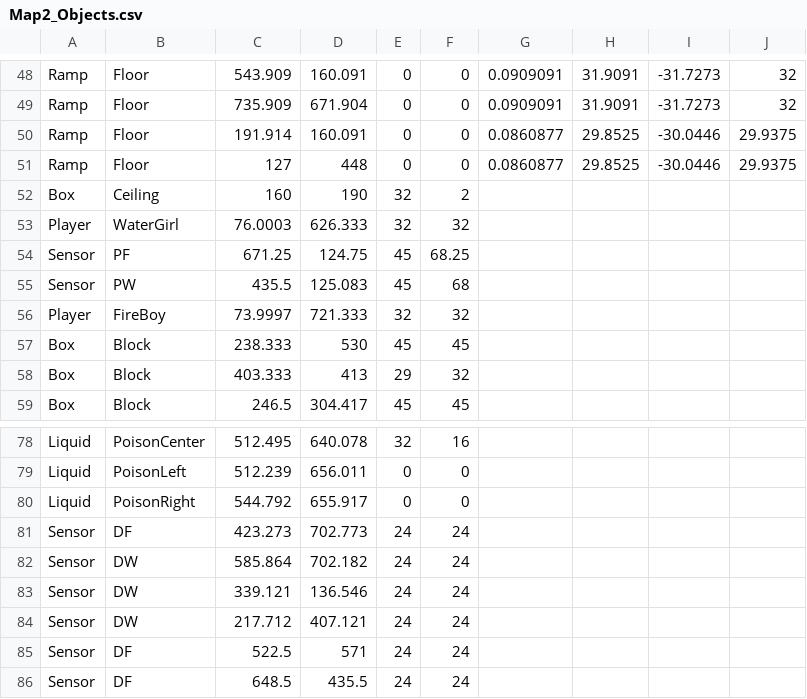
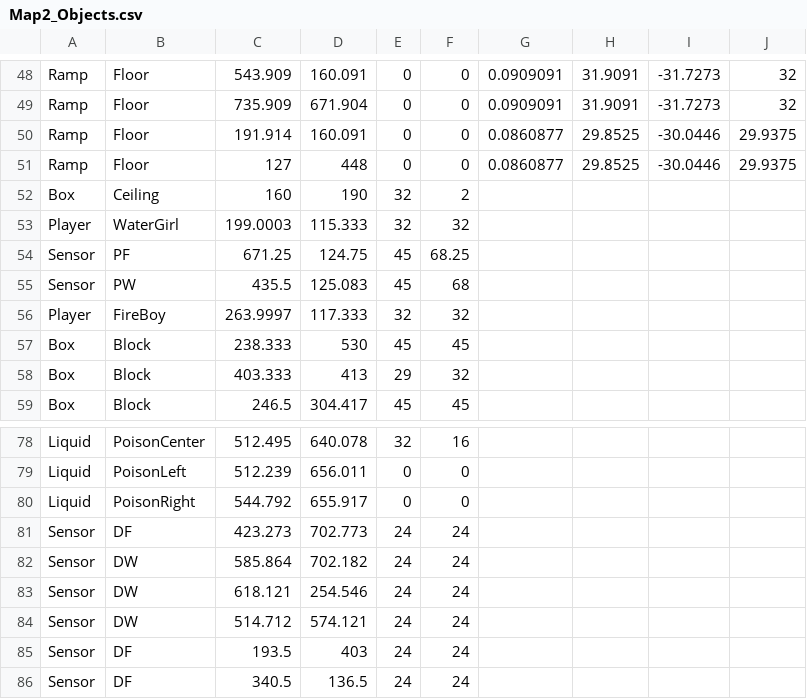
Before and after one commit to ufv-inf216/projeto-final-GuiFigueired0, a CSV file: Assets/Maps/Map2_Objects.csv, drawn as a sheet; only a part is shown, gaps mark what is left out.

```diff
--- a/Assets/Maps/Map2_Objects.csv
+++ b/Assets/Maps/Map2_Objects.csv
@@ -52,6 +52,6 @@ Ramp,Floor,127,448,0,0,0.0860877,29.8525,-30.0446,29.9375
 Box,Ceiling,160,190,32,2,,,
-Player,WaterGirl,76.0003,626.333,32,32,,,
+Player,WaterGirl,199.0003,115.333,32,32,,,
 Sensor,PF,671.25,124.75,45,68.25,,,
 Sensor,PW,435.5,125.083,45,68,,,
-Player,FireBoy,73.9997,721.333,32,32,,,
+Player,FireBoy,263.9997,117.333,32,32,,,
 Box,Block,238.333,530,45,45,,,
@@ -82,5 +82,5 @@ Sensor,DF,423.273,702.773,24,24,,,
 Sensor,DW,585.864,702.182,24,24,,,
-Sensor,DW,339.121,136.546,24,24,,,
-Sensor,DW,217.712,407.121,24,24,,,
-Sensor,DF,522.5,571,24,24,,,
-Sensor,DF,648.5,435.5,24,24,,,
+Sensor,DW,618.121,254.546,24,24,,,
+Sensor,DW,514.712,574.121,24,24,,,
+Sensor,DF,193.5,403,24,24,,,
+Sensor,DF,340.5,136.5,24,24,,,
```
Also changed, not shown: 6 other files.
